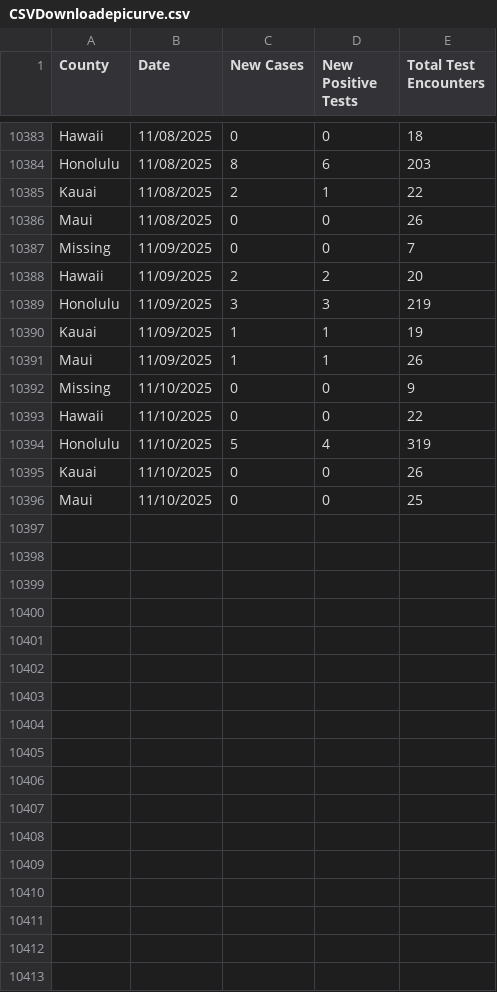
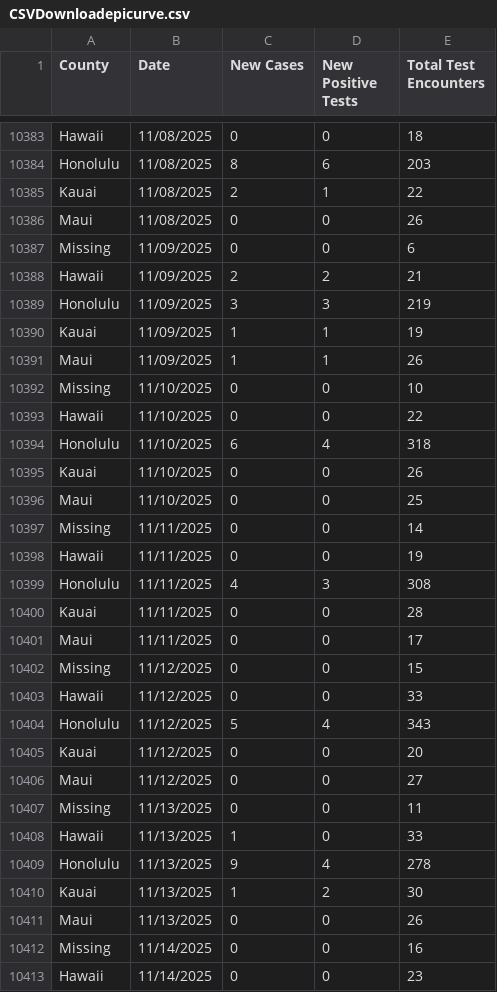
Before and after one commit to HDOH-DOCD-data/covid_public_data, a CSV file: CSVDownloadepicurve.csv, drawn as a sheet; only a part is shown, gaps mark what is left out; the diff covers the shown part only.

Commit message:
Update CSVDownloadepicurve.csv

```diff
--- a/CSVDownloadepicurve.csv
+++ b/CSVDownloadepicurve.csv
@@ -10386,4 +10386,4 @@ Kauai,11/08/2025,2,1,22
 Maui,11/08/2025,0,0,26
-Missing,11/09/2025,0,0,7
-Hawaii,11/09/2025,2,2,20
+Missing,11/09/2025,0,0,6
+Hawaii,11/09/2025,2,2,21
 Honolulu,11/09/2025,3,3,219
@@ -10391,6 +10391,23 @@ Kauai,11/09/2025,1,1,19
 Maui,11/09/2025,1,1,26
-Missing,11/10/2025,0,0,9
+Missing,11/10/2025,0,0,10
 Hawaii,11/10/2025,0,0,22
-Honolulu,11/10/2025,5,4,319
+Honolulu,11/10/2025,6,4,318
 Kauai,11/10/2025,0,0,26
 Maui,11/10/2025,0,0,25
+Missing,11/11/2025,0,0,14
+Hawaii,11/11/2025,0,0,19
+Honolulu,11/11/2025,4,3,308
+Kauai,11/11/2025,0,0,28
+Maui,11/11/2025,0,0,17
+Missing,11/12/2025,0,0,15
+Hawaii,11/12/2025,0,0,33
+Honolulu,11/12/2025,5,4,343
+Kauai,11/12/2025,0,0,20
+Maui,11/12/2025,0,0,27
+Missing,11/13/2025,0,0,11
+Hawaii,11/13/2025,1,0,33
+Honolulu,11/13/2025,9,4,278
+Kauai,11/13/2025,1,2,30
+Maui,11/13/2025,0,0,26
+Missing,11/14/2025,0,0,16
+Hawaii,11/14/2025,0,0,23
```
Also changed, not shown: 18 added rows and 9 edited cells elsewhere in this file.
